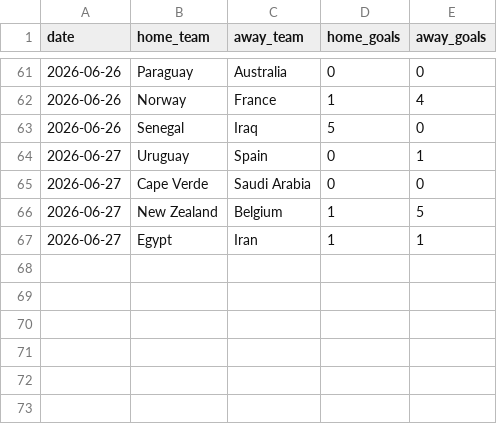
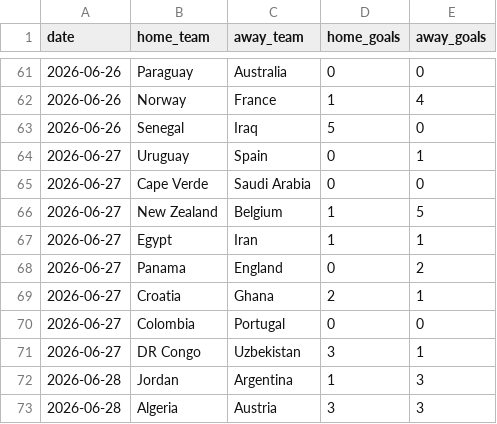
Before and after one commit to zuazo99/Mundial2026, a CSV file: data/world_cup_results.csv, drawn as a sheet; only a part is shown, gaps mark what is left out; the diff names each change by its address in the sheet, - before the commit and + after, or states it on an @@ line.

```diff
--- a/data/world_cup_results.csv
+++ b/data/world_cup_results.csv
+row 68: 2026-06-27 | Panama | England | 0 | 2
+row 69: 2026-06-27 | Croatia | Ghana | 2 | 1
+row 70: 2026-06-27 | Colombia | Portugal | 0 | 0
+row 71: 2026-06-27 | DR Congo | Uzbekistan | 3 | 1
+row 72: 2026-06-28 | Jordan | Argentina | 1 | 3
+row 73: 2026-06-28 | Algeria | Austria | 3 | 3
```
Also changed, not shown: data/ai_models/xg_preds_J1_dav_gpo_complete.csv, data/ai_models/xg_preds_J1_gemaldini_complete.csv, 30 other files.
